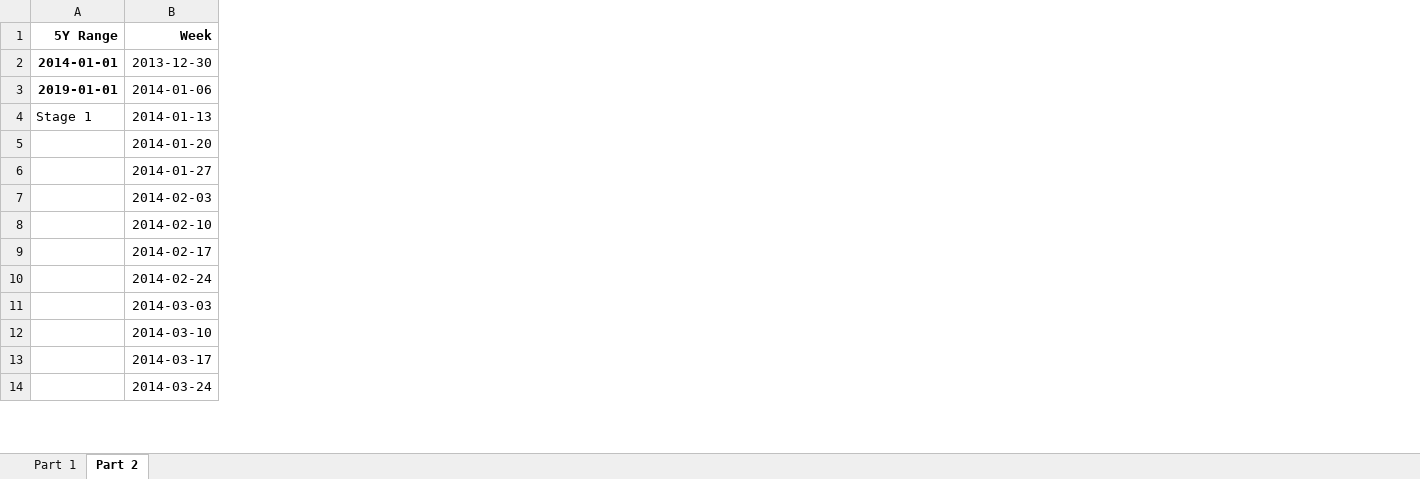
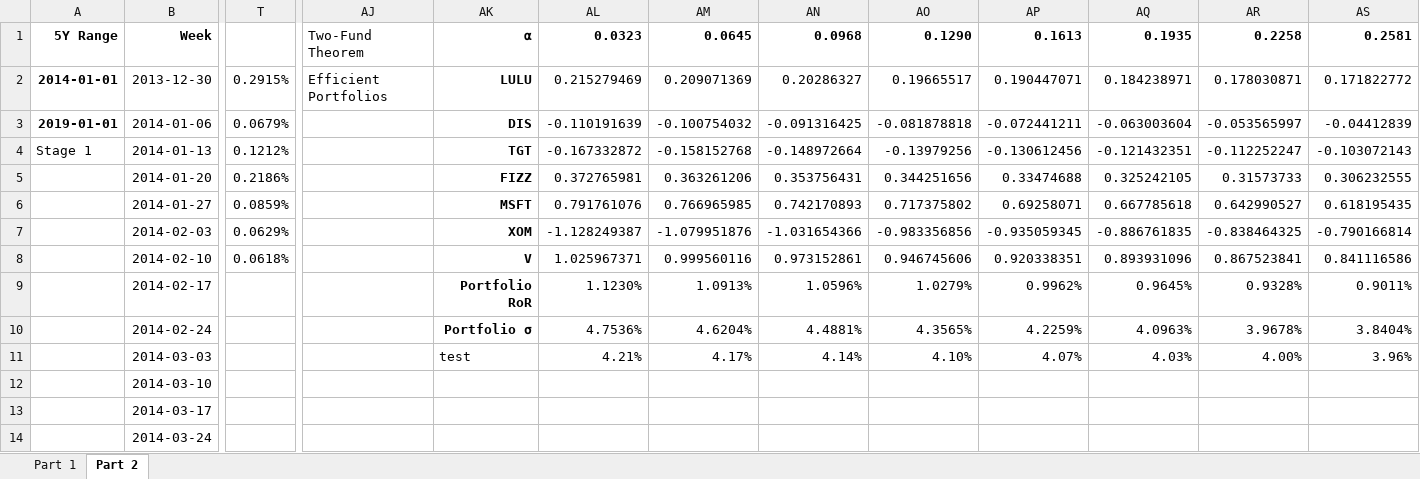
Before and after one commit to ROODAY/Financial-VBA, an Excel workbook: assignment/qf3101-assignment.xlsm, sheet Part 2, drawn as a sheet; only a part is shown, gaps mark what is left out; values as stored, in another font and other column widths than the file's, no borders; charts and pictures not drawn; the diff covers the shown part only; the diff names each change by its address in the sheet, - before the commit and + after, or states it on an @@ line.

Commit message:
done?

```diff
--- a/assignment/qf3101-assignment.xlsm (sheet Part 2)
+++ b/assignment/qf3101-assignment.xlsm (sheet Part 2)
+column T, rows 2-8: 0.2915% | 0.0679% | 0.1212% | 0.2186% | 0.0859% | 0.0629% | 0.0618%
+column AJ, rows 1-2: Two-Fund Theorem | Efficient Portfolios
+column AK, rows 1-11: α | LULU | DIS | TGT | FIZZ | MSFT | XOM | V | Portfolio RoR | Portfolio σ | test
+column AL, rows 1-11: 0.0323 | 0.215279469 | -0.110191639 | -0.167332872 | 0.372765981 | 0.791761076 | -1.128249387 | 1.025967371 | 1.1230% | 4.7536% | 4.21%
+column AM, rows 1-11: 0.0645 | 0.209071369 | -0.100754032 | -0.158152768 | 0.363261206 | 0.766965985 | -1.079951876 | 0.999560116 | 1.0913% | 4.6204% | 4.17%
+column AN, rows 1-11: 0.0968 | 0.20286327 | -0.091316425 | -0.148972664 | 0.353756431 | 0.742170893 | -1.031654366 | 0.973152861 | 1.0596% | 4.4881% | 4.14%
+column AO, rows 1-11: 0.1290 | 0.19665517 | -0.081878818 | -0.13979256 | 0.344251656 | 0.717375802 | -0.983356856 | 0.946745606 | 1.0279% | 4.3565% | 4.10%
+column AP, rows 1-11: 0.1613 | 0.190447071 | -0.072441211 | -0.130612456 | 0.33474688 | 0.69258071 | -0.935059345 | 0.920338351 | 0.9962% | 4.2259% | 4.07%
+column AQ, rows 1-11: 0.1935 | 0.184238971 | -0.063003604 | -0.121432351 | 0.325242105 | 0.667785618 | -0.886761835 | 0.893931096 | 0.9645% | 4.0963% | 4.03%
+column AR, rows 1-11: 0.2258 | 0.178030871 | -0.053565997 | -0.112252247 | 0.31573733 | 0.642990527 | -0.838464325 | 0.867523841 | 0.9328% | 3.9678% | 4.00%
+column AS, rows 1-11: 0.2581 | 0.171822772 | -0.04412839 | -0.103072143 | 0.306232555 | 0.618195435 | -0.790166814 | 0.841116586 | 0.9011% | 3.8404% | 3.96%
```
Also changed, not shown: 23 added columns and 1 removed column elsewhere in this sheet, charts or pictures.
